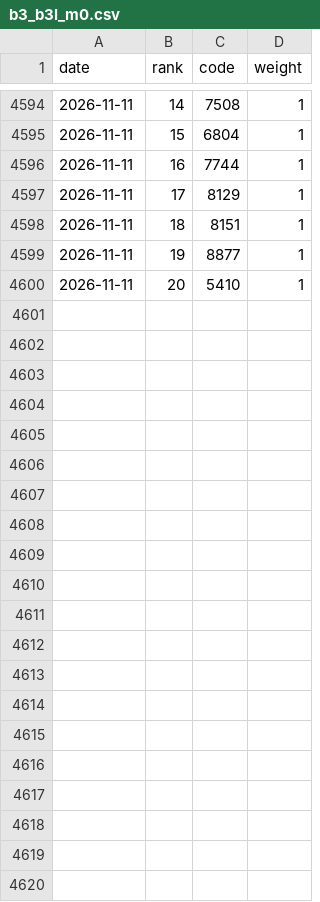
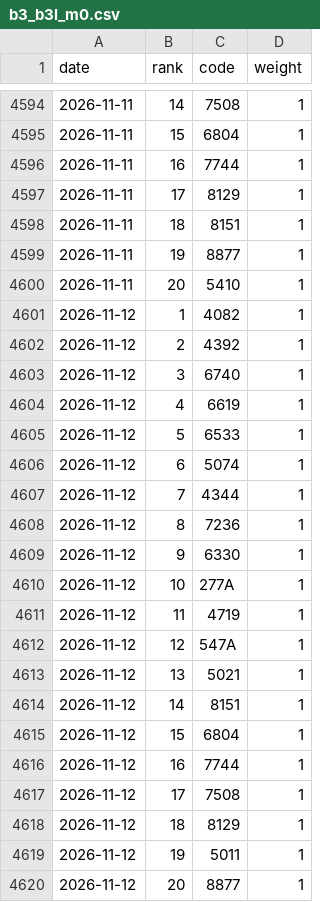
Before and after one commit to hiroto-k0306/kabu-b2, a CSV file: data/processed/combo/b3_b3l_m0.csv, drawn as a sheet; only a part is shown, gaps mark what is left out; the diff names each change by its address in the sheet, - before the commit and + after, or states it on an @@ line.

```diff
--- a/data/processed/combo/b3_b3l_m0.csv
+++ b/data/processed/combo/b3_b3l_m0.csv
+row 4601: 2026-11-12 | 1 | 4082 | 1
+row 4602: 2026-11-12 | 2 | 4392 | 1
+row 4603: 2026-11-12 | 3 | 6740 | 1
+row 4604: 2026-11-12 | 4 | 6619 | 1
+row 4605: 2026-11-12 | 5 | 6533 | 1
+row 4606: 2026-11-12 | 6 | 5074 | 1
+row 4607: 2026-11-12 | 7 | 4344 | 1
+row 4608: 2026-11-12 | 8 | 7236 | 1
+row 4609: 2026-11-12 | 9 | 6330 | 1
+row 4610: 2026-11-12 | 10 | 277A | 1
+row 4611: 2026-11-12 | 11 | 4719 | 1
+row 4612: 2026-11-12 | 12 | 547A | 1
+row 4613: 2026-11-12 | 13 | 5021 | 1
+row 4614: 2026-11-12 | 14 | 8151 | 1
+row 4615: 2026-11-12 | 15 | 6804 | 1
+row 4616: 2026-11-12 | 16 | 7744 | 1
+row 4617: 2026-11-12 | 17 | 7508 | 1
+row 4618: 2026-11-12 | 18 | 8129 | 1
+row 4619: 2026-11-12 | 19 | 5011 | 1
+row 4620: 2026-11-12 | 20 | 8877 | 1
```
Also changed, not shown: data/processed/b3/daily_picks.csv, data/raw/market/daily_since2000/1321.csv, 37 other files.
